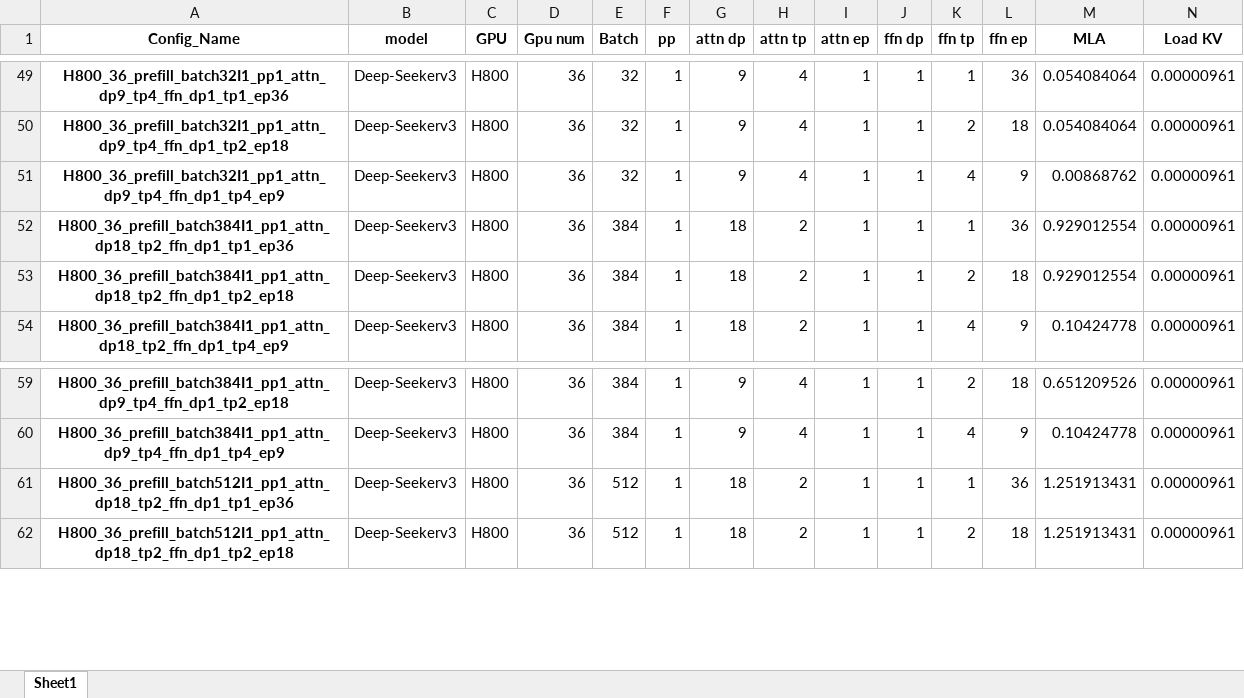
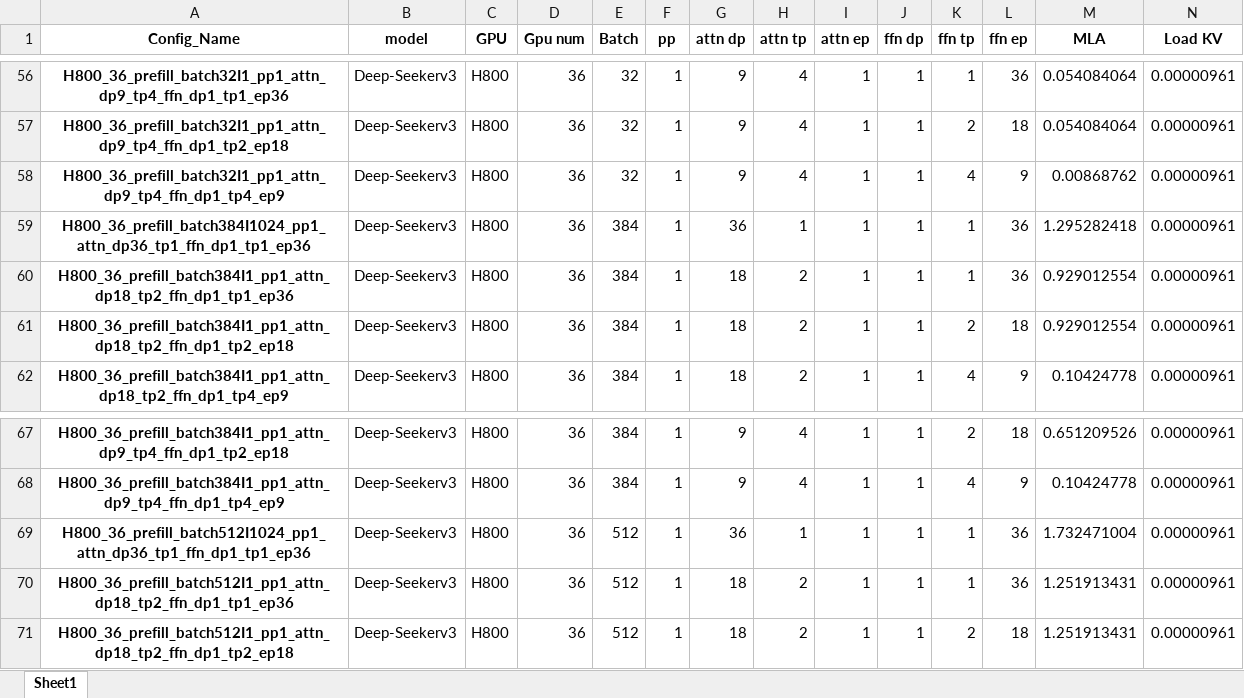
Before and after one commit to ldcyes/flopsys-ai-dashboard, an Excel workbook: data/final_prefill_all.xlsx, sheet Sheet1, drawn as a sheet; only a part is shown, gaps mark what is left out; values as stored, in another font and other column widths than the file's, no borders; rows hold the shown columns only; the diff covers the shown part only; the diff names each change by its address in the sheet, - before the commit and + after, or states it on an @@ line.

```diff
--- a/data/final_prefill_all.xlsx (sheet Sheet1)
+++ b/data/final_prefill_all.xlsx (sheet Sheet1)
+row 59: H800_36_prefill_batch384I1024_pp1_attn_dp36_tp1_ffn_dp1_tp1_ep36 | Deep-Seekerv3 | H800 | 36 | 384 | 1 | 36 | 1 | 1 | 1 | 1 | 36 | 1.295282418 | 0.00000961
+row 69: H800_36_prefill_batch512I1024_pp1_attn_dp36_tp1_ffn_dp1_tp1_ep36 | Deep-Seekerv3 | H800 | 36 | 512 | 1 | 36 | 1 | 1 | 1 | 1 | 36 | 1.732471004 | 0.00000961
```
Also changed, not shown: 9 added rows and 9 edited cells elsewhere in this sheet, 1 other file.
